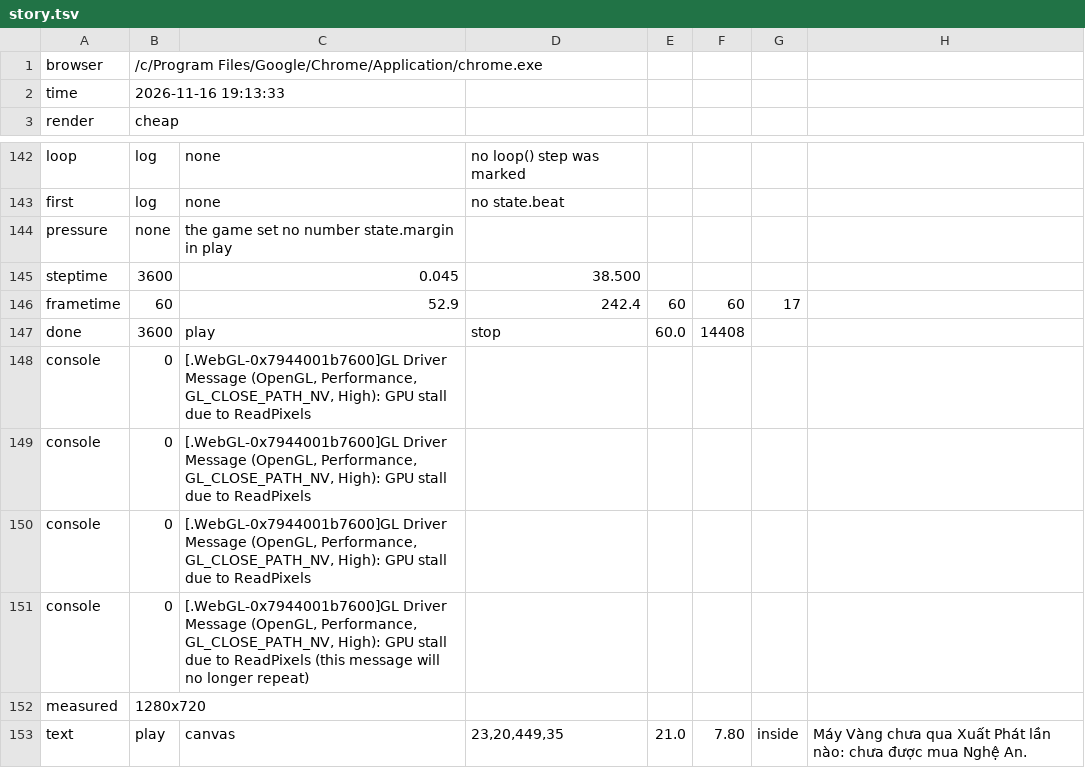
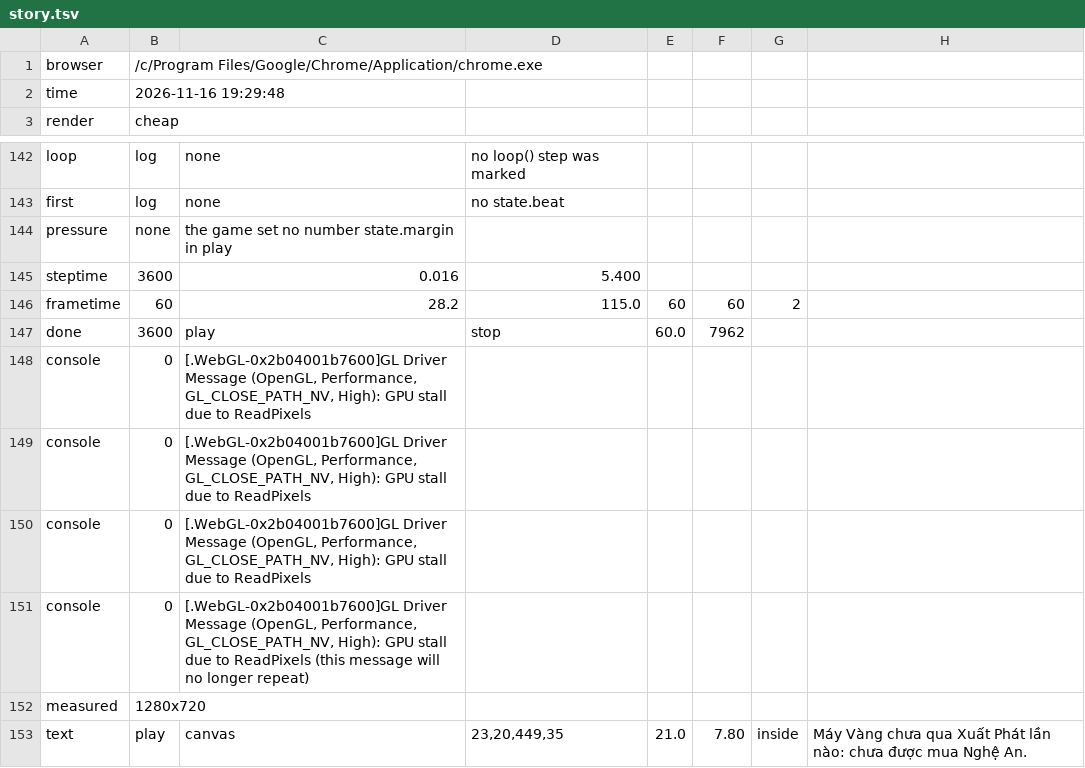
Before and after one commit to hgbao85/cotyphu, a TSV file: production/qa/evidence/grow-ty-phu-dat-viet/story.tsv, drawn as a sheet; only a part is shown, gaps mark what is left out.

```diff
--- a/production/qa/evidence/grow-ty-phu-dat-viet/story.tsv
+++ b/production/qa/evidence/grow-ty-phu-dat-viet/story.tsv
@@ -1,3 +1,3 @@
 browser	/c/Program Files/Google/Chrome/Application/chrome.exe
-time	2026-11-16 19:13:33
+time	2026-11-16 19:29:48
 render	cheap
@@ -144,9 +144,9 @@ first	log	none	no state.beat
 pressure	none	the game set no number state.margin in play
-steptime	3600	0.045	38.500
-frametime	60	52.9	242.4	60	60	17
-done	3600	play	stop	60.0	14408
-console	0	[.WebGL-0x7944001b7600]GL Driver Message (OpenGL, Performance, GL_CLOSE_PATH_NV, High): GPU stall due to ReadPixels
-console	0	[.WebGL-0x7944001b7600]GL Driver Message (OpenGL, Performance, GL_CLOSE_PATH_NV, High): GPU stall due to ReadPixels
-console	0	[.WebGL-0x7944001b7600]GL Driver Message (OpenGL, Performance, GL_CLOSE_PATH_NV, High): GPU stall due to ReadPixels
-console	0	[.WebGL-0x7944001b7600]GL Driver Message (OpenGL, Performance, GL_CLOSE_PATH_NV, High): GPU stall due to ReadPixels (this message will no longer repeat)
+steptime	3600	0.016	5.400
+frametime	60	28.2	115.0	60	60	2
+done	3600	play	stop	60.0	7962
+console	0	[.WebGL-0x2b04001b7600]GL Driver Message (OpenGL, Performance, GL_CLOSE_PATH_NV, High): GPU stall due to ReadPixels
+console	0	[.WebGL-0x2b04001b7600]GL Driver Message (OpenGL, Performance, GL_CLOSE_PATH_NV, High): GPU stall due to ReadPixels
+console	0	[.WebGL-0x2b04001b7600]GL Driver Message (OpenGL, Performance, GL_CLOSE_PATH_NV, High): GPU stall due to ReadPixels
+console	0	[.WebGL-0x2b04001b7600]GL Driver Message (OpenGL, Performance, GL_CLOSE_PATH_NV, High): GPU stall due to ReadPixels (this message will no longer repeat)
 measured	1280x720
```
Also changed, not shown: 2 other files.
